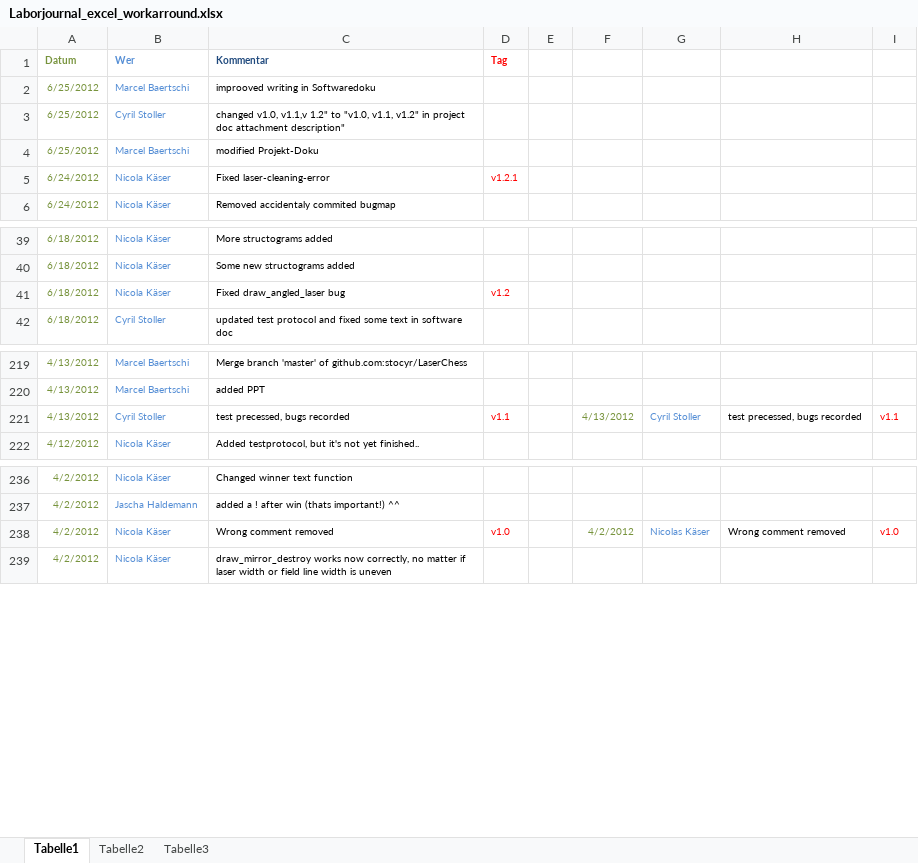
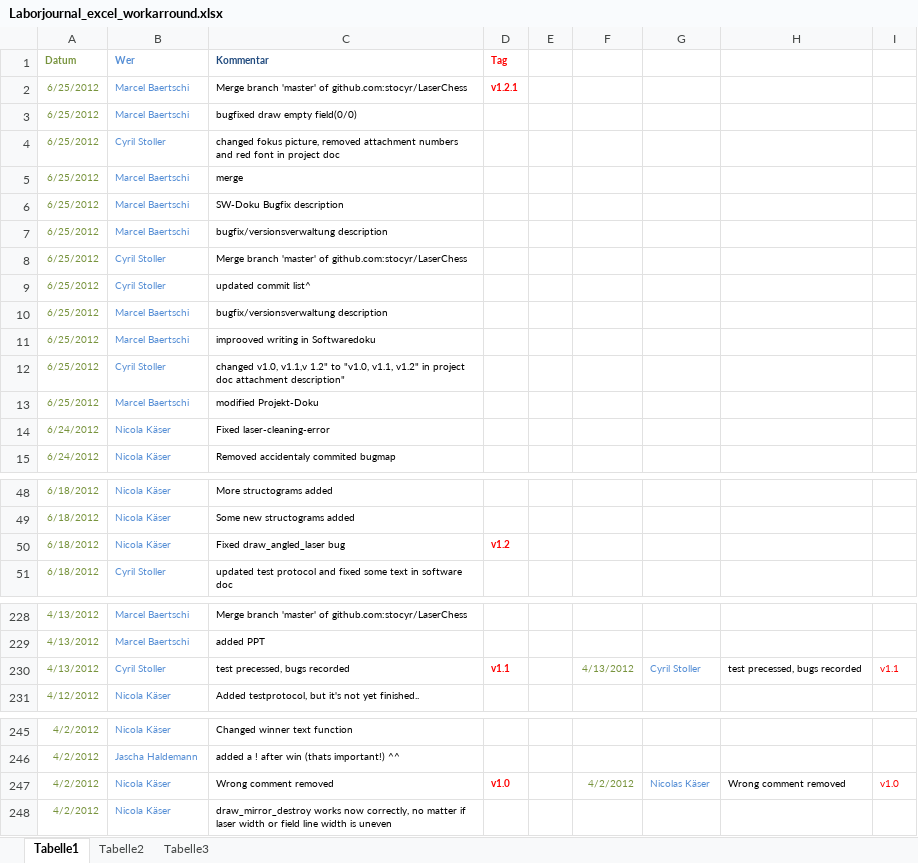
Before and after one commit to stocyr/LaserChess, an Excel workbook: docs/Projekt-Doku/Laborjournal_excel_workarround.xlsx, sheet Tabelle1, drawn as a sheet; only a part is shown, gaps mark what is left out; values as stored, in another font and other column widths than the file's, no borders; addresses are those after the commit; the diff covers the shown part only; the diff names each change by its address in the sheet, - before the commit and + after, or states it on an @@ line.

Commit message:
new content list in software doc, updated commit list

```diff
--- a/docs/Projekt-Doku/Laborjournal_excel_workarround.xlsx (sheet Tabelle1)
+++ b/docs/Projekt-Doku/Laborjournal_excel_workarround.xlsx (sheet Tabelle1)
+row 2: 6/25/2012 | Marcel Baertschi | Merge branch 'master' of github.com:stocyr/LaserChess | v1.2.1
+row 3: 6/25/2012 | Marcel Baertschi | bugfixed draw empty field(0/0)
+row 4: 6/25/2012 | Cyril Stoller | changed fokus picture, removed attachment numbers and red font in project doc
+row 5: 6/25/2012 | Marcel Baertschi | merge
+row 6: 6/25/2012 | Marcel Baertschi | SW-Doku Bugfix description
+row 7: 6/25/2012 | Marcel Baertschi | bugfix/versionsverwaltung description
+row 8: 6/25/2012 | Cyril Stoller | Merge branch 'master' of github.com:stocyr/LaserChess
+row 9: 6/25/2012 | Cyril Stoller | updated commit list^
+row 10: 6/25/2012 | Marcel Baertschi | bugfix/versionsverwaltung description
-D14 (Tag): v1.2.1
+D14 (Tag): (empty)
-D50 bold: off
+D50 bold: on
-D230 bold: off
+D230 bold: on
-D247 bold: off
+D247 bold: on
```
Also changed, not shown: cell formats elsewhere in this sheet, 2 other files.
